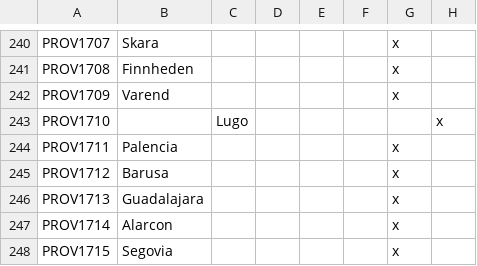
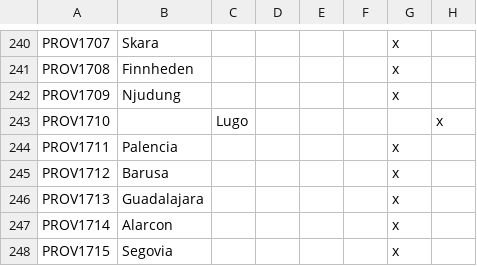
Before and after one commit to swf541/Gloria-Regni, a CSV file: Gloria Regni/localisation/00_new_names.csv, drawn as a sheet; only a part is shown, gaps mark what is left out.

```diff
--- a/Gloria Regni/localisation/00_new_names.csv
+++ b/Gloria Regni/localisation/00_new_names.csv
@@ -241,3 +241,3 @@ PROV1707;Skara;;;;;x
 PROV1708;Finnheden;;;;;x
-PROV1709;Varend;;;;;x
+PROV1709;Njudung;;;;;x
 PROV1710;;Lugo;;;;;x
```
Also changed, not shown: Gloria Regni/map/definition.csv, 1 other file.
